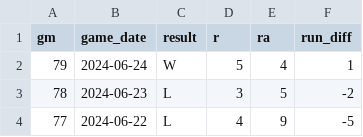
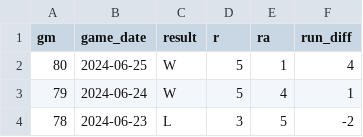
Before and after one commit to wilkens/giants, a CSV file: data/standings/giants_wins_losses_current.csv, drawn as a sheet; only a part is shown; the shorter side is filled out with more unchanged rows; the diff names each change by its address in the sheet, - before the commit and + after, or states it on an @@ line.

```diff
--- a/data/standings/giants_wins_losses_current.csv
+++ b/data/standings/giants_wins_losses_current.csv
+row 2: 80 | 2024-06-25 | W | 5 | 1 | 4
```
Also changed, not shown: data/pitching/giants_pitching_totals_current.csv, data/standings/giants_season_outcomes.csv, 17 other files.
